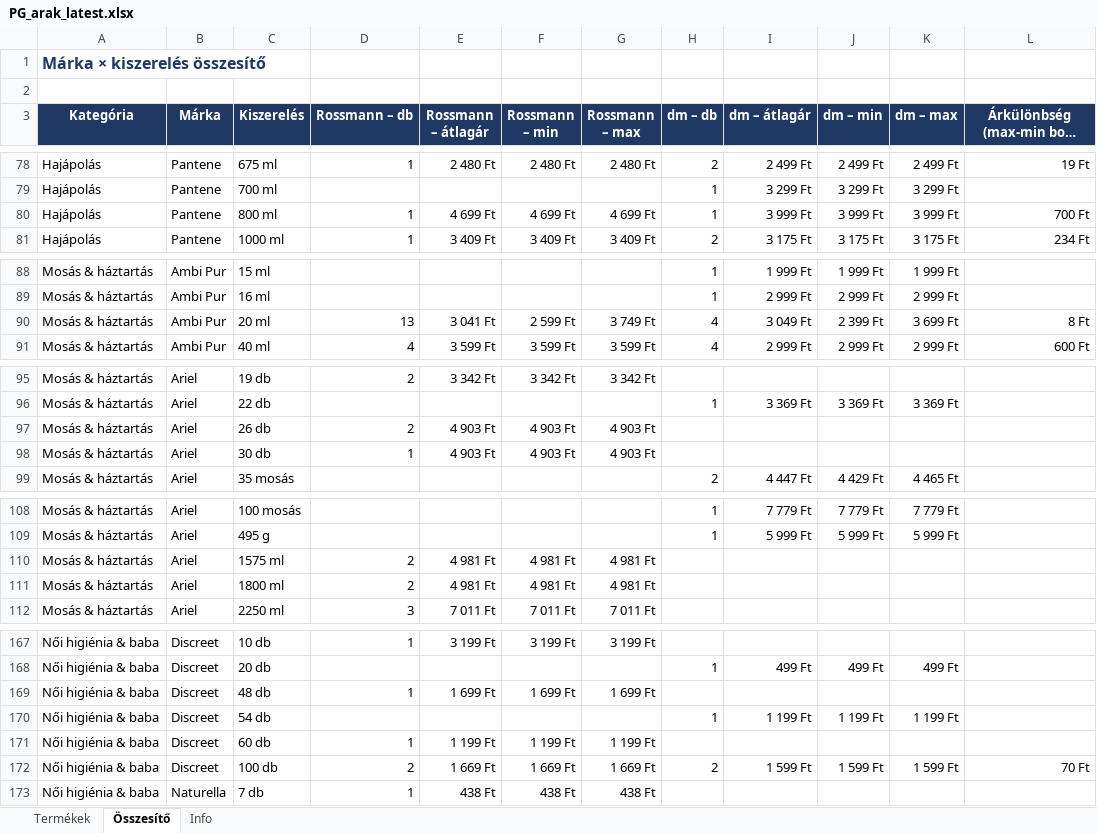
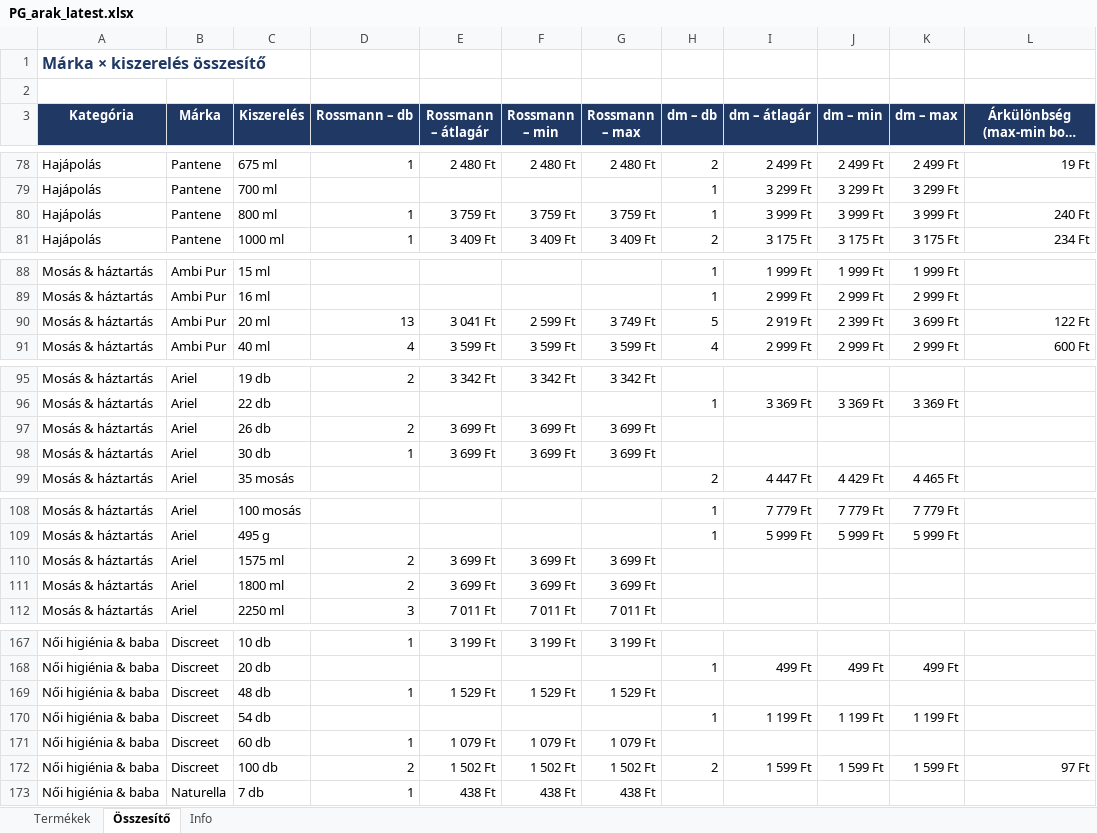
Before and after one commit to MatraBendi/Dm_Rsm_Scraper, an Excel workbook: docs/data/PG_arak_latest.xlsx, sheet Összesítő, drawn as a sheet; only a part is shown, gaps mark what is left out; long unchanged cells end in …; values as stored, in another font and other column widths than the file's, no borders; the diff covers the shown part only; the diff names each change by its address in the sheet, - before the commit and + after, or states it on an @@ line.

```diff
--- a/docs/data/PG_arak_latest.xlsx (sheet Összesítő)
+++ b/docs/data/PG_arak_latest.xlsx (sheet Összesítő)
-E80 (Rossmann – átlagár): 4 699 Ft
+E80 (Rossmann – átlagár): 3 759 Ft
-F80 (Rossmann – min): 4 699 Ft
+F80 (Rossmann – min): 3 759 Ft
-G80 (Rossmann – max): 4 699 Ft
+G80 (Rossmann – max): 3 759 Ft
-L80: 700 Ft
+L80: 240 Ft
-H90 (dm – db): 4
+H90 (dm – db): 5
-I90 (dm – átlagár): 3 049 Ft
+I90 (dm – átlagár): 2 919 Ft
-L90: 8 Ft
+L90: 122 Ft
-E97:E98 (Rossmann – átlagár): 4 903 Ft
+E97:E98 (Rossmann – átlagár): 3 699 Ft
-F97:F98 (Rossmann – min): 4 903 Ft
+F97:F98 (Rossmann – min): 3 699 Ft
-G97:G98 (Rossmann – max): 4 903 Ft
+G97:G98 (Rossmann – max): 3 699 Ft
-E110:E111 (Rossmann – átlagár): 4 981 Ft
+E110:E111 (Rossmann – átlagár): 3 699 Ft
-F110:F111 (Rossmann – min): 4 981 Ft
+F110:F111 (Rossmann – min): 3 699 Ft
-G110:G111 (Rossmann – max): 4 981 Ft
+G110:G111 (Rossmann – max): 3 699 Ft
-E169 (Rossmann – átlagár): 1 699 Ft
+E169 (Rossmann – átlagár): 1 529 Ft
-F169 (Rossmann – min): 1 699 Ft
+F169 (Rossmann – min): 1 529 Ft
-G169 (Rossmann – max): 1 699 Ft
+G169 (Rossmann – max): 1 529 Ft
-E171 (Rossmann – átlagár): 1 199 Ft
+E171 (Rossmann – átlagár): 1 079 Ft
-F171 (Rossmann – min): 1 199 Ft
+F171 (Rossmann – min): 1 079 Ft
-G171 (Rossmann – max): 1 199 Ft
+G171 (Rossmann – max): 1 079 Ft
-E172 (Rossmann – átlagár): 1 669 Ft
+E172 (Rossmann – átlagár): 1 502 Ft
-F172 (Rossmann – min): 1 669 Ft
+F172 (Rossmann – min): 1 502 Ft
-G172 (Rossmann – max): 1 669 Ft
+G172 (Rossmann – max): 1 502 Ft
-L172: 70 Ft
+L172: 97 Ft
```
Also changed, not shown: 3 edited cells elsewhere in this sheet, sheet Termékek, sheet Info, 4 other files.
